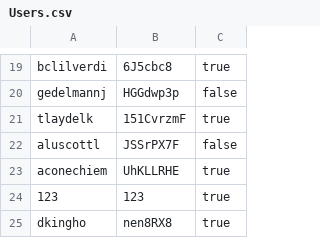
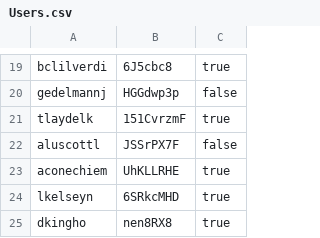
Before and after one commit to morgangorle/COMP2000Assessment, a CSV file: MainAssignment/resources/Users.csv, drawn as a sheet; only a part is shown, gaps mark what is left out.

```diff
--- a/MainAssignment/resources/Users.csv
+++ b/MainAssignment/resources/Users.csv
@@ -23,3 +23,3 @@ aluscottl,JSSrPX7F,false
 aconechiem,UhKLLRHE,true
-123,123,true
+lkelseyn,6SRkcMHD,true
 dkingho,nen8RX8,true
```
Also changed, not shown: MainAssignment/out/production/MainAssignment/Users.csv, 40 other files.
